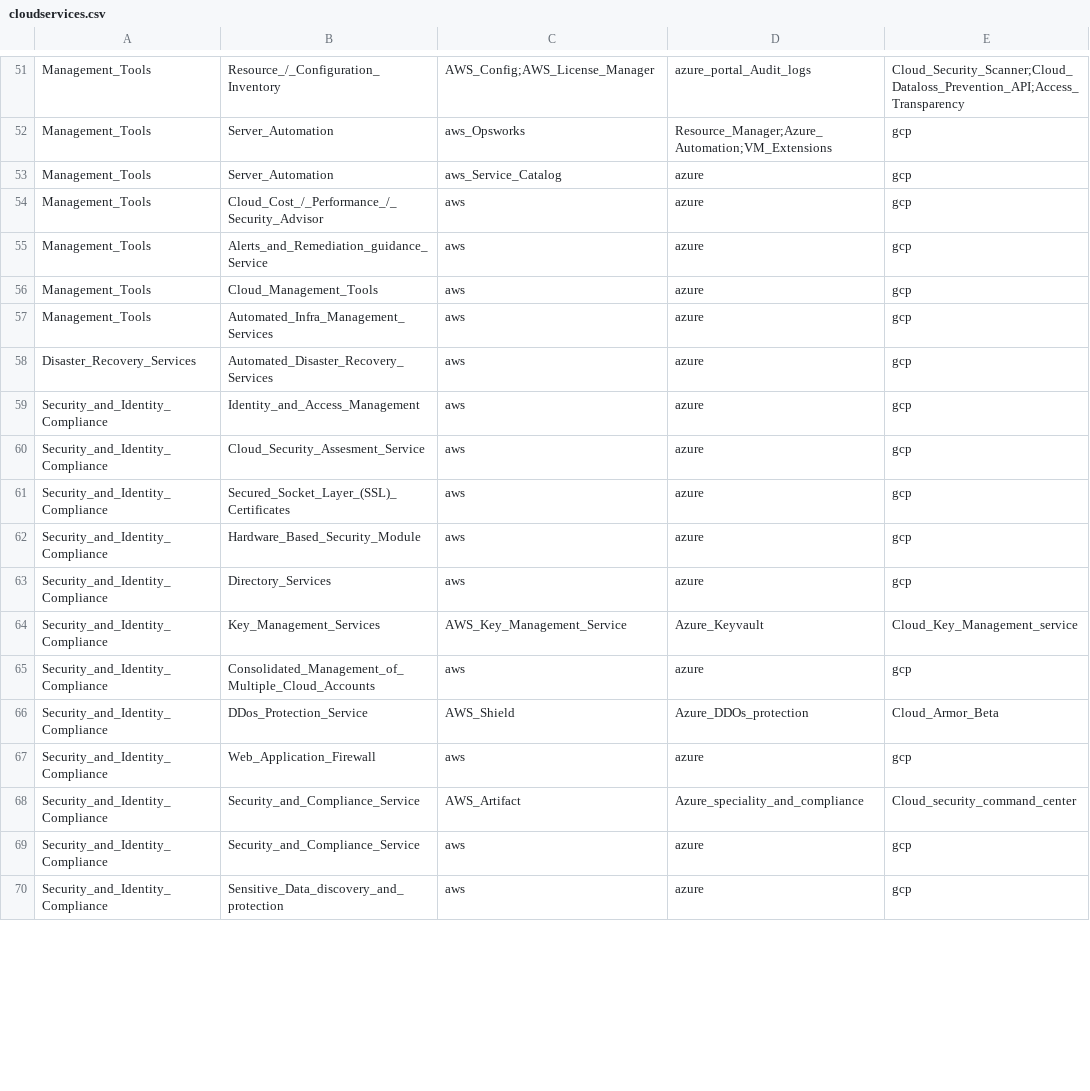
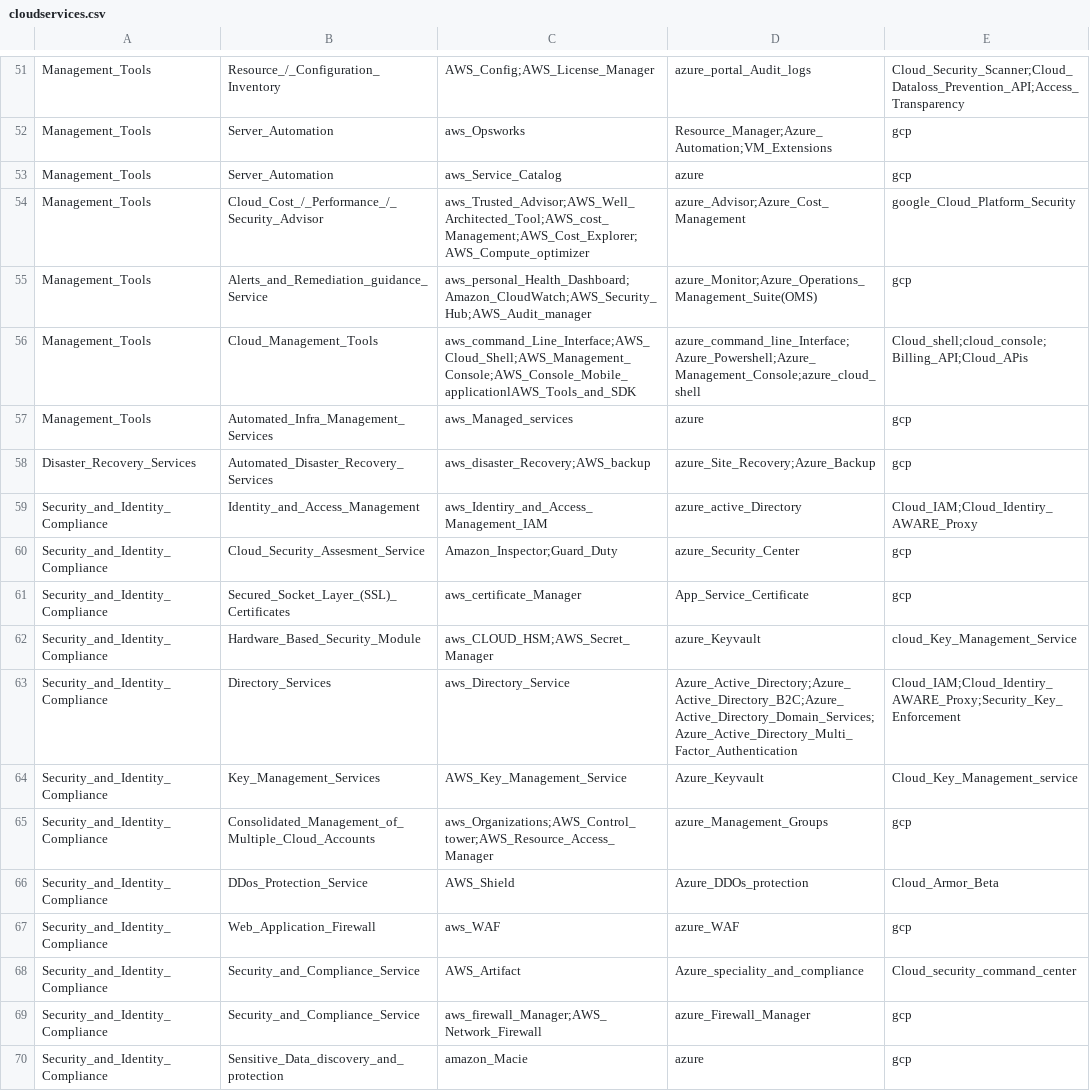
Before and after one commit to ag143/Json, a CSV file: cloud/cloudservices.csv, drawn as a sheet; only a part is shown, gaps mark what is left out; the diff covers the shown part only.

Commit message:
Update cloudservices.csv

```diff
--- a/cloud/cloudservices.csv
+++ b/cloud/cloudservices.csv
@@ -53,18 +53,18 @@ Management_Tools,Server_Automation,aws_Opsworks,Resource_Manager;Azure_Automatio
 Management_Tools,Server_Automation,aws_Service_Catalog,azure,gcp
-Management_Tools,Cloud_Cost_/_Performance_/_Security_Advisor,aws,azure,gcp
-Management_Tools,Alerts_and_Remediation_guidance_Service,aws,azure,gcp
-Management_Tools,Cloud_Management_Tools,aws,azure,gcp
-Management_Tools,Automated_Infra_Management_Services,aws,azure,gcp
-Disaster_Recovery_Services,Automated_Disaster_Recovery_Services,aws,azure,gcp
-"Security_and_Identity_Compliance",Identity_and_Access_Management,aws,azure,gcp
-"Security_and_Identity_Compliance",Cloud_Security_Assesment_Service,aws,azure,gcp
-"Security_and_Identity_Compliance",Secured_Socket_Layer_(SSL)_Certificates,aws,azure,gcp
-"Security_and_Identity_Compliance",Hardware_Based_Security_Module,aws,azure,gcp
-"Security_and_Identity_Compliance",Directory_Services,aws,azure,gcp
+Management_Tools,Cloud_Cost_/_Performance_/_Security_Advisor,aws_Trusted_Advisor;AWS_Well_Architected_Tool;AWS_cost_Management;AWS_Cost_Explorer;AWS_Compute_optimizer,azure_Advisor;Azure_Cost_Management,google_Cloud_Platform_Security
+Management_Tools,Alerts_and_Remediation_guidance_Service,aws_personal_Health_Dashboard;Amazon_CloudWatch;AWS_Security_Hub;AWS_Audit_manager,azure_Monitor;Azure_Operations_Management_Suite(OMS),gcp
+Management_Tools,Cloud_Management_Tools,aws_command_Line_Interface;AWS_Cloud_Shell;AWS_Management_Console;AWS_Console_Mobile_applicationlAWS_Tools_and_SDK,azure_command_line_Interface;Azure_Powershell;Azure_Management_Console;azure_cloud_shell,Cloud_shell;cloud_console;Billing_API;Cloud_APis
+Management_Tools,Automated_Infra_Management_Services,aws_Managed_services,azure,gcp
+Disaster_Recovery_Services,Automated_Disaster_Recovery_Services,aws_disaster_Recovery;AWS_backup,azure_Site_Recovery;Azure_Backup,gcp
+"Security_and_Identity_Compliance",Identity_and_Access_Management,aws_Identiry_and_Access_Management_IAM,azure_active_Directory,Cloud_IAM;Cloud_Identiry_AWARE_Proxy
+"Security_and_Identity_Compliance",Cloud_Security_Assesment_Service,Amazon_Inspector;Guard_Duty,azure_Security_Center,gcp
+"Security_and_Identity_Compliance",Secured_Socket_Layer_(SSL)_Certificates,aws_certificate_Manager,App_Service_Certificate,gcp
+"Security_and_Identity_Compliance",Hardware_Based_Security_Module,aws_CLOUD_HSM;AWS_Secret_Manager,azure_Keyvault,cloud_Key_Management_Service
+"Security_and_Identity_Compliance",Directory_Services,aws_Directory_Service,Azure_Active_Directory;Azure_Active_Directory_B2C;Azure_Active_Directory_Domain_Services;Azure_Active_Directory_Multi_Factor_Authentication,Cloud_IAM;Cloud_Identiry_AWARE_Proxy;Security_Key_Enforcement
 "Security_and_Identity_Compliance",Key_Management_Services,AWS_Key_Management_Service,Azure_Keyvault,Cloud_Key_Management_service
-"Security_and_Identity_Compliance",Consolidated_Management_of_Multiple_Cloud_Accounts,aws,azure,gcp
+"Security_and_Identity_Compliance",Consolidated_Management_of_Multiple_Cloud_Accounts,aws_Organizations;AWS_Control_tower;AWS_Resource_Access_Manager,azure_Management_Groups,gcp
 "Security_and_Identity_Compliance",DDos_Protection_Service,AWS_Shield,Azure_DDOs_protection,Cloud_Armor_Beta
-"Security_and_Identity_Compliance",Web_Application_Firewall,aws,azure,gcp
+"Security_and_Identity_Compliance",Web_Application_Firewall,aws_WAF,azure_WAF,gcp
 "Security_and_Identity_Compliance",Security_and_Compliance_Service,AWS_Artifact,Azure_speciality_and_compliance,Cloud_security_command_center
-"Security_and_Identity_Compliance",Security_and_Compliance_Service,aws,azure,gcp
-"Security_and_Identity_Compliance",Sensitive_Data_discovery_and_protection,aws,azure,gcp
+"Security_and_Identity_Compliance",Security_and_Compliance_Service,aws_firewall_Manager;AWS_Network_Firewall,azure_Firewall_Manager,gcp
+"Security_and_Identity_Compliance",Sensitive_Data_discovery_and_protection,amazon_Macie,azure,gcp
```
Also changed, not shown: 72 edited cells elsewhere in this file.
